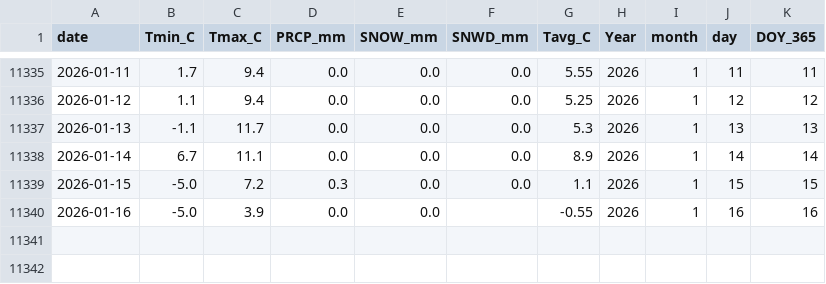
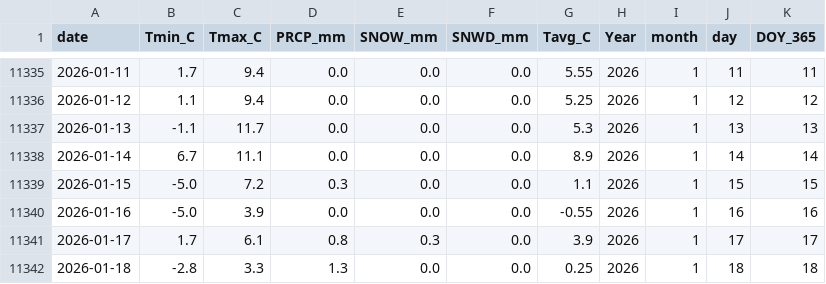
Before and after one commit to jp1309/arlington_weather, a CSV file: data/arlington_daily.csv, drawn as a sheet; only a part is shown, gaps mark what is left out.

```diff
--- a/data/arlington_daily.csv
+++ b/data/arlington_daily.csv
@@ -11339,2 +11339,4 @@ date,Tmin_C,Tmax_C,PRCP_mm,SNOW_mm,SNWD_mm,Tavg_C,Year,month,day,DOY_365
 2026-01-15,-5.0,7.2,0.3,0.0,0.0,1.1,2026,1,15,15
-2026-01-16,-5.0,3.9,0.0,0.0,,-0.55,2026,1,16,16
+2026-01-16,-5.0,3.9,0.0,0.0,0.0,-0.55,2026,1,16,16
+2026-01-17,1.7,6.1,0.8,0.3,0.0,3.9,2026,1,17,17
+2026-01-18,-2.8,3.3,1.3,0.0,0.0,0.25,2026,1,18,18
```
Also changed, not shown: data/climatology_doy365_percentiles.csv, 2 other files.
